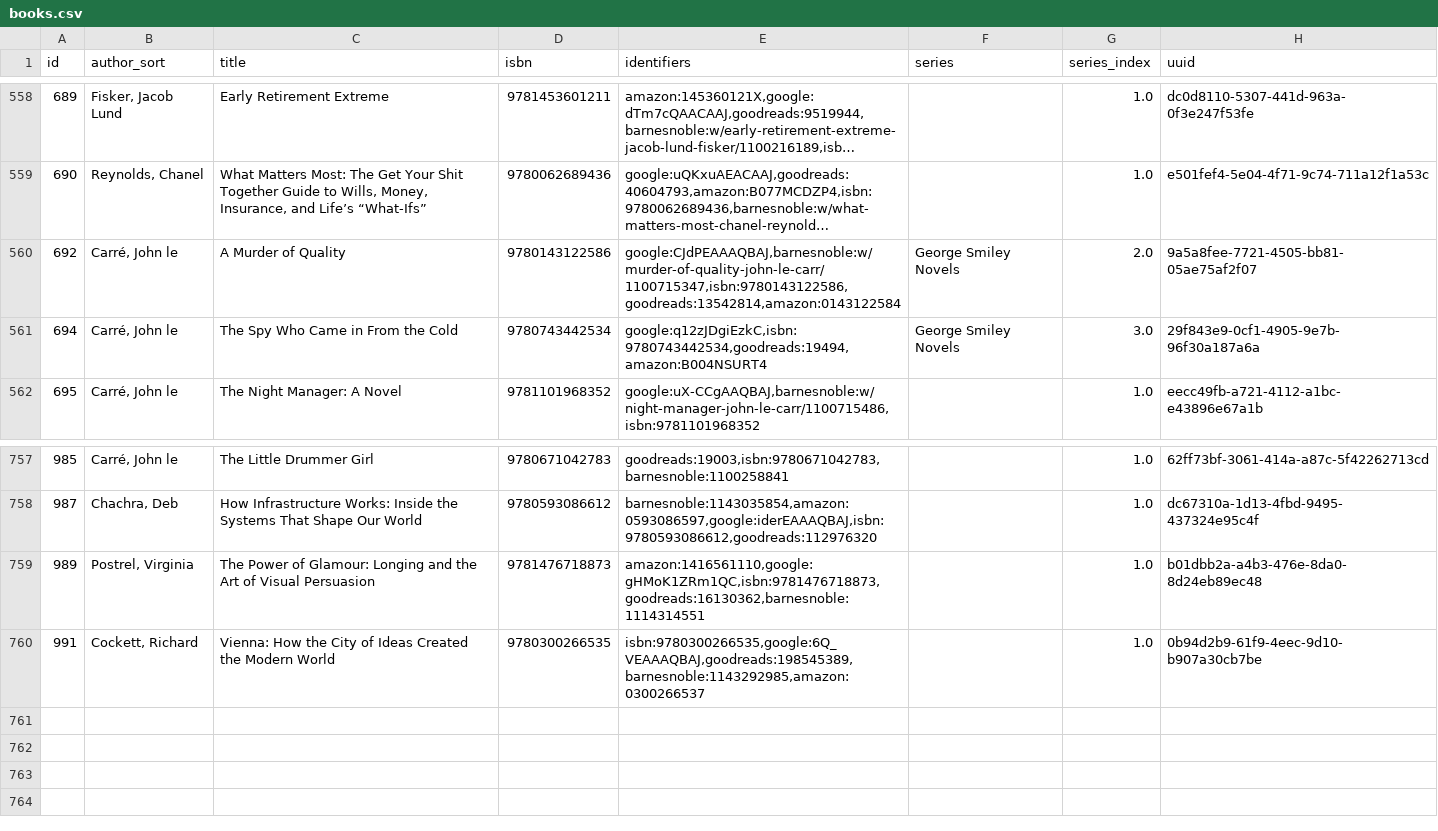
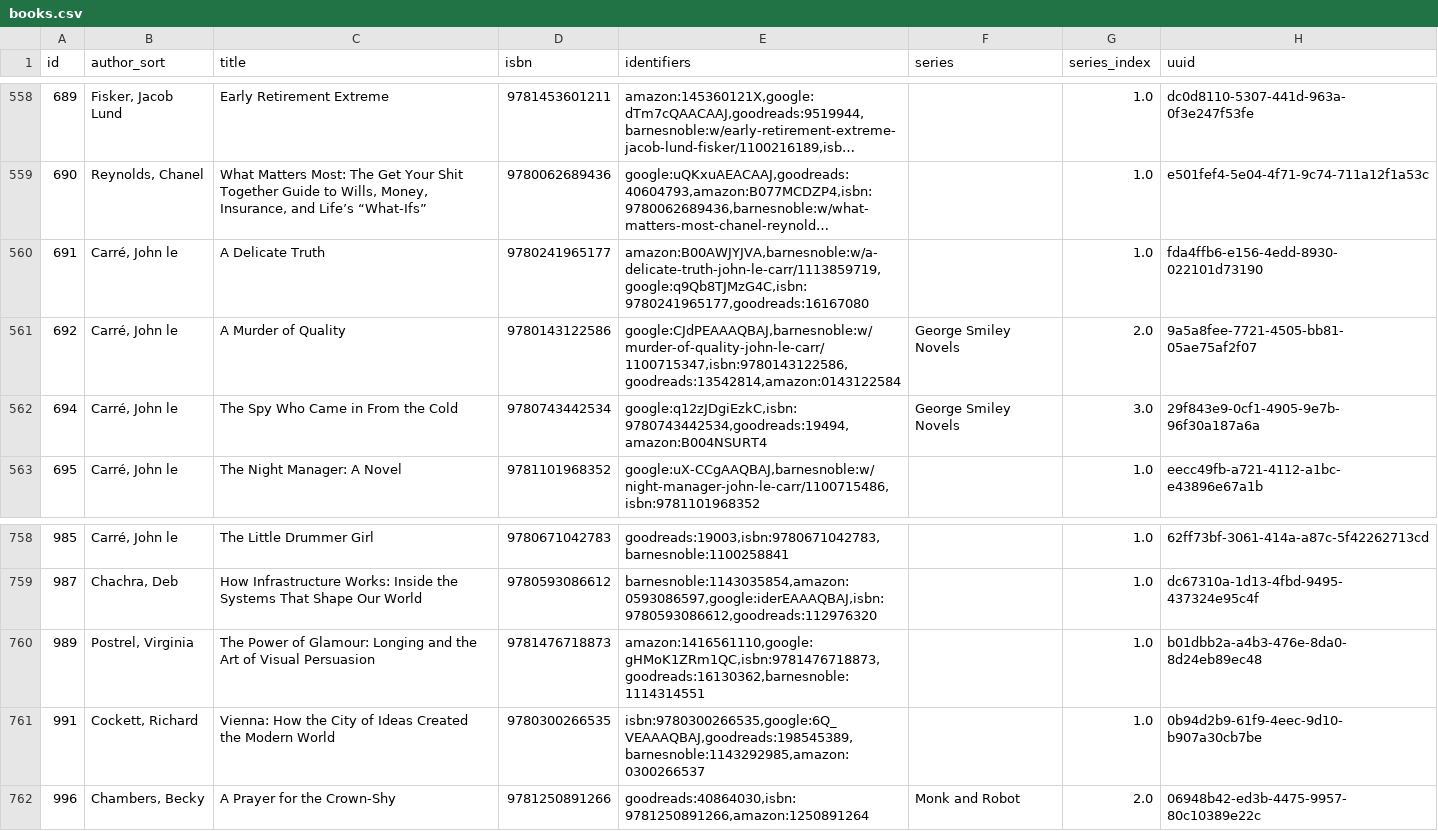
Before and after one commit to pigmonkey/pig-monkey.com, a CSV file: content/media/library/books.csv, drawn as a sheet; only a part is shown, gaps mark what is left out; long unchanged cells end in …; the diff names each change by its address in the sheet, - before the commit and + after, or states it on an @@ line.

Commit message:
update books

```diff
--- a/content/media/library/books.csv
+++ b/content/media/library/books.csv
+row 560: 691 | Carré, John le | A Delicate Truth | 9780241965177 | amazon:B00AWJYJVA,barnesnoble:w/a-delicate-truth-john-le-carr/1113859719,google:q9Qb8TJMzG4C,isbn:9780241965177,goodreads:16167080 |  | 1.0 | fda4ffb6-e156-4edd-8930-022101d73190
+row 762: 996 | Chambers, Becky | A Prayer for the Crown-Shy | 9781250891266 | goodreads:40864030,isbn:9781250891266,amazon:1250891264 | Monk and Robot | 2.0 | 06948b42-ed3b-4475-9957-80c10389e22c
```
Also changed, not shown: 1 other file.
